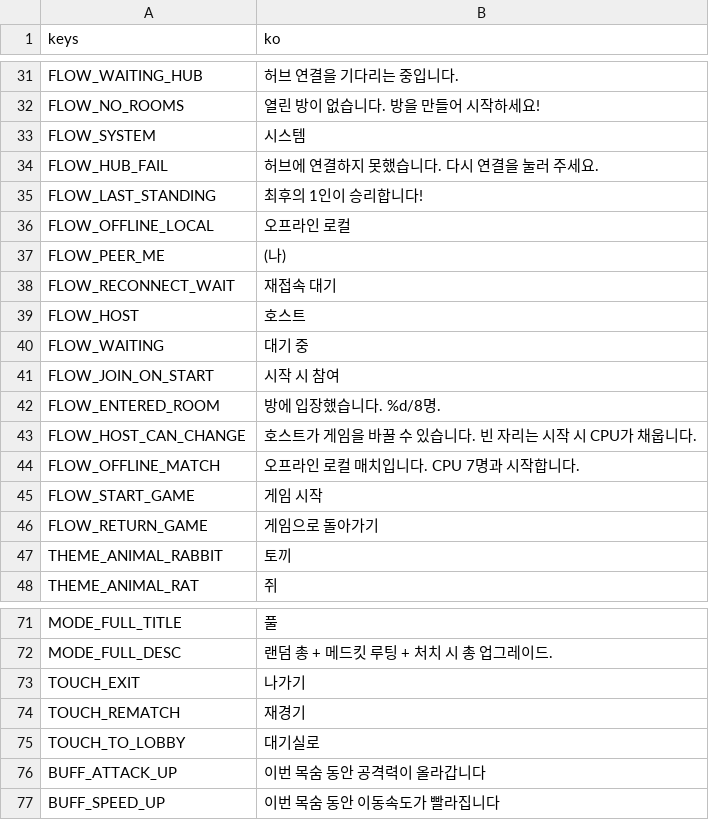
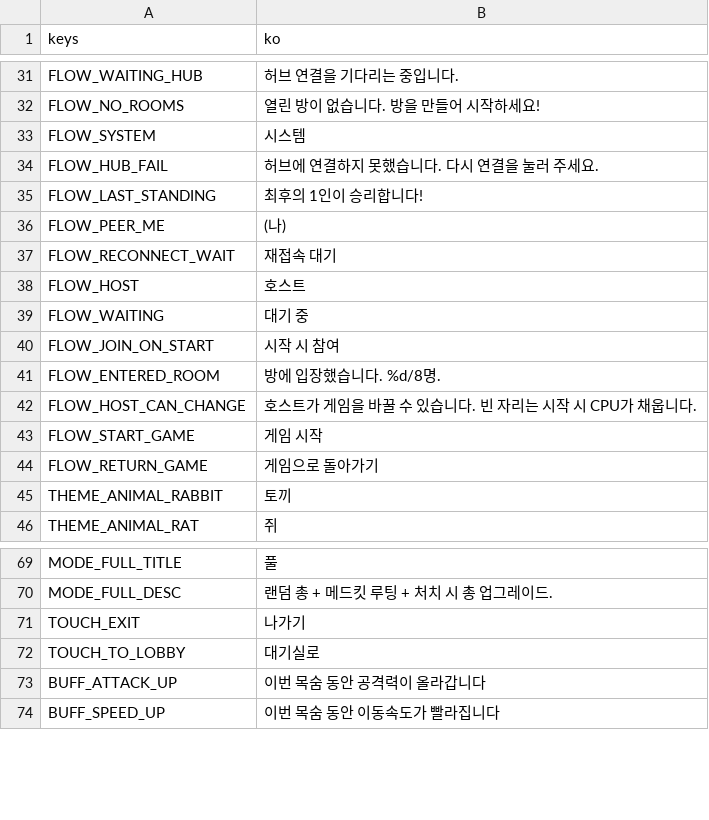
Before and after one commit to dalsoop/openai-game-hackerton-2026-mono, a CSV file: apps/server-prod/project/locale/ko.csv, drawn as a sheet; only a part is shown, gaps mark what is left out.

```diff
--- a/apps/server-prod/project/locale/ko.csv
+++ b/apps/server-prod/project/locale/ko.csv
@@ -35,3 +35,2 @@ keys,ko
 "FLOW_LAST_STANDING","최후의 1인이 승리합니다!"
-"FLOW_OFFLINE_LOCAL","오프라인 로컬"
 "FLOW_PEER_ME","(나)"
@@ -43,3 +42,2 @@ keys,ko
 "FLOW_HOST_CAN_CHANGE","호스트가 게임을 바꿀 수 있습니다. 빈 자리는 시작 시 CPU가 채웁니다."
-"FLOW_OFFLINE_MATCH","오프라인 로컬 매치입니다. CPU 7명과 시작합니다."
 "FLOW_START_GAME","게임 시작"
@@ -73,3 +71,2 @@ keys,ko
 "TOUCH_EXIT","나가기"
-"TOUCH_REMATCH","재경기"
 "TOUCH_TO_LOBBY","대기실로"
```
Also changed, not shown: apps/server-yjh-dev1/project/locale/ko.csv, 4 other files.
